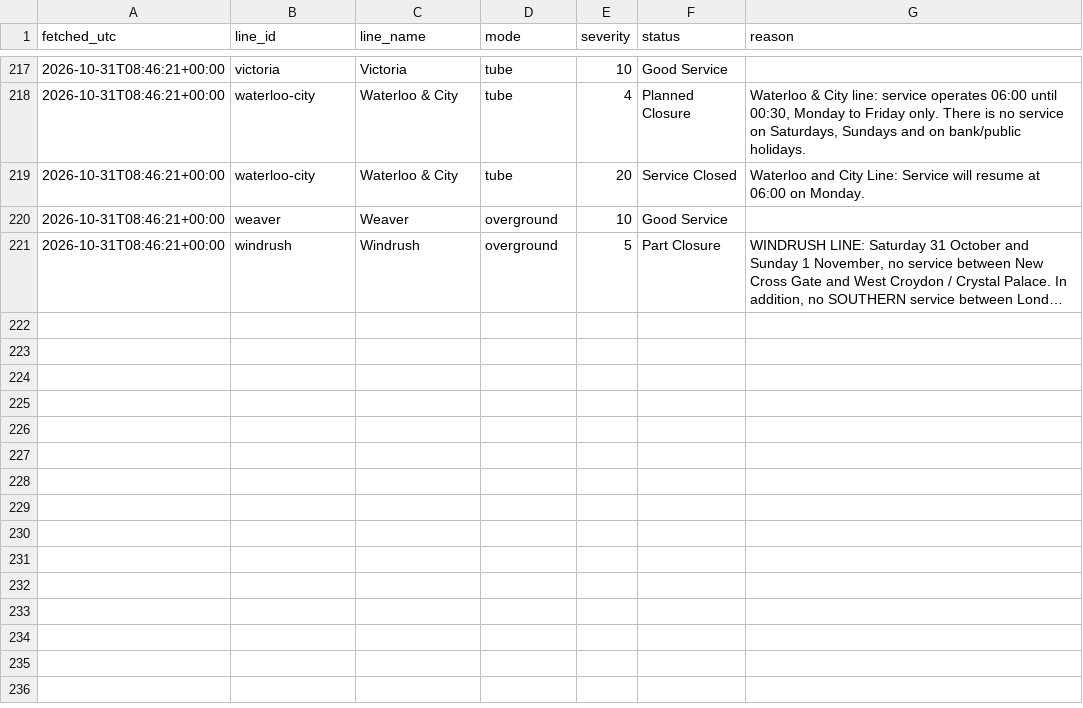
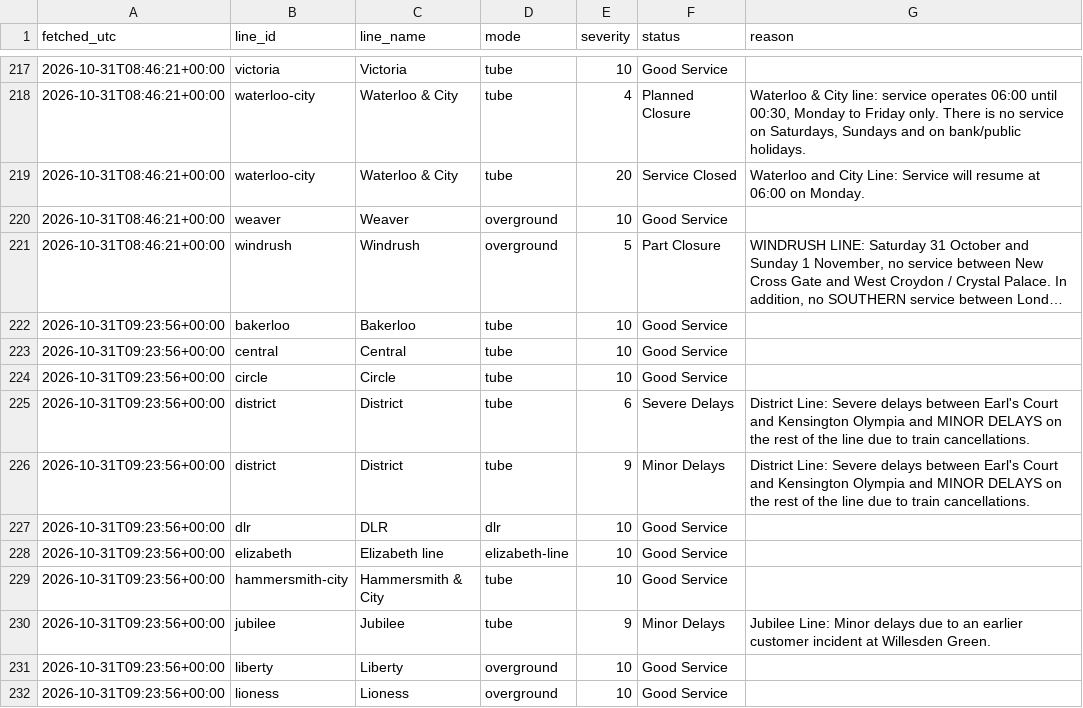
Before and after one commit to Mihir-wbs/london-tube-crowding, a CSV file: data/raw/status/2026-10-31.csv, drawn as a sheet; only a part is shown, gaps mark what is left out; long unchanged cells end in …; the diff covers the shown part only; the diff names each change by its address in the sheet, - before the commit and + after, or states it on an @@ line.

```diff
--- a/data/raw/status/2026-10-31.csv
+++ b/data/raw/status/2026-10-31.csv
+row 222: 2026-10-31T09:23:56+00:00 | bakerloo | Bakerloo | tube | 10 | Good Service
+row 223: 2026-10-31T09:23:56+00:00 | central | Central | tube | 10 | Good Service
+row 224: 2026-10-31T09:23:56+00:00 | circle | Circle | tube | 10 | Good Service
+row 225: 2026-10-31T09:23:56+00:00 | district | District | tube | 6 | Severe Delays | District Line: Severe delays between Earl's Court and Kensington Olympia and MINOR DELAYS on the rest of the line due to train cancellations.
+row 226: 2026-10-31T09:23:56+00:00 | district | District | tube | 9 | Minor Delays | District Line: Severe delays between Earl's Court and Kensington Olympia and MINOR DELAYS on the rest of the line due to train cancellations.
+row 227: 2026-10-31T09:23:56+00:00 | dlr | DLR | dlr | 10 | Good Service
+row 228: 2026-10-31T09:23:56+00:00 | elizabeth | Elizabeth line | elizabeth-line | 10 | Good Service
+row 229: 2026-10-31T09:23:56+00:00 | hammersmith-city | Hammersmith & City | tube | 10 | Good Service
+row 230: 2026-10-31T09:23:56+00:00 | jubilee | Jubilee | tube | 9 | Minor Delays | Jubilee Line: Minor delays due to an earlier customer incident at Willesden Green.
+row 231: 2026-10-31T09:23:56+00:00 | liberty | Liberty | overground | 10 | Good Service
+row 232: 2026-10-31T09:23:56+00:00 | lioness | Lioness | overground | 10 | Good Service
```
Also changed, not shown: 10 added rows elsewhere in this file, data/raw/crowding/2026-10-31.csv, data/raw/weather/2026-10-31.csv.
